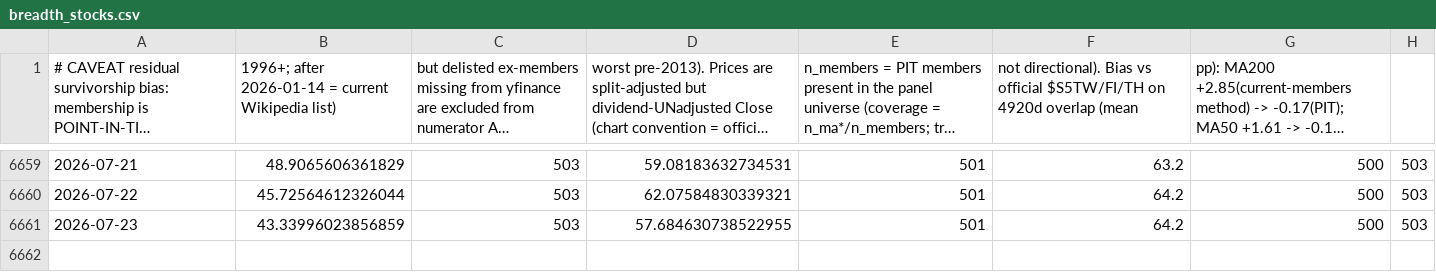
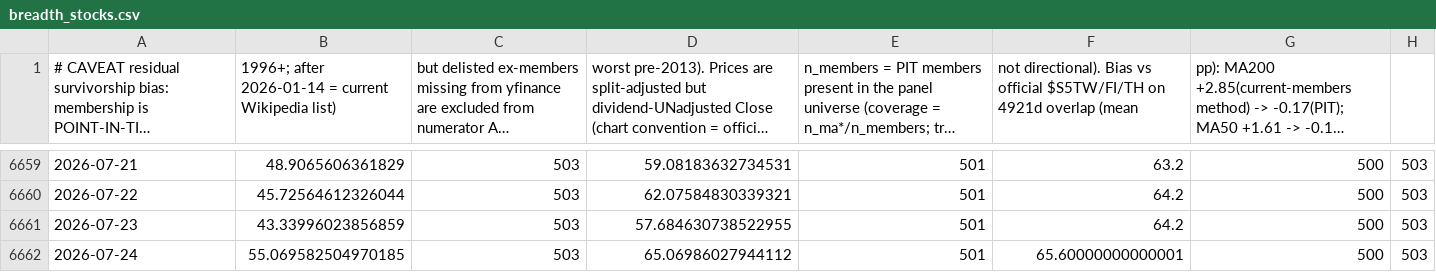
Before and after one commit to moolobi/notification, a CSV file: data/macro/breadth_stocks.csv, drawn as a sheet; only a part is shown, gaps mark what is left out; long unchanged cells end in …; the diff names each change by its address in the sheet, - before the commit and + after, or states it on an @@ line.

```diff
--- a/data/macro/breadth_stocks.csv
+++ b/data/macro/breadth_stocks.csv
-F1: …$S5TW/FI/TH on 4920d overlap (mean
+F1: …$S5TW/FI/TH on 4921d overlap (mean
+row 6662: 2026-07-24 | 55.069582504970185 | 503 | 65.06986027944112 | 501 | 65.60000000000001 | 500 | 503
```
Also changed, not shown: data/macro/breadth.csv, data/macro/cot_legacy.csv, 45 other files.
